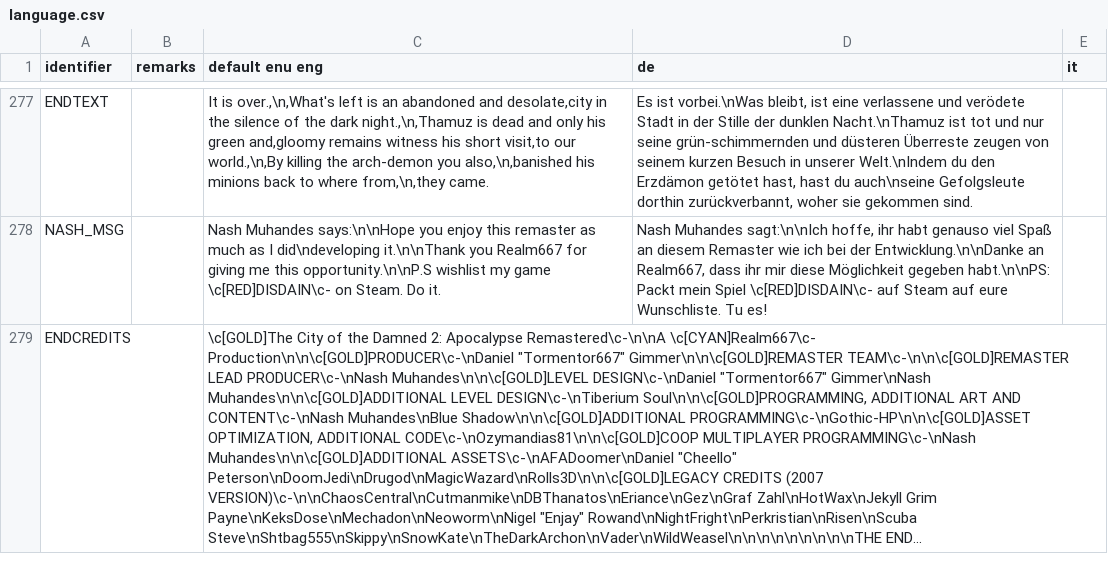
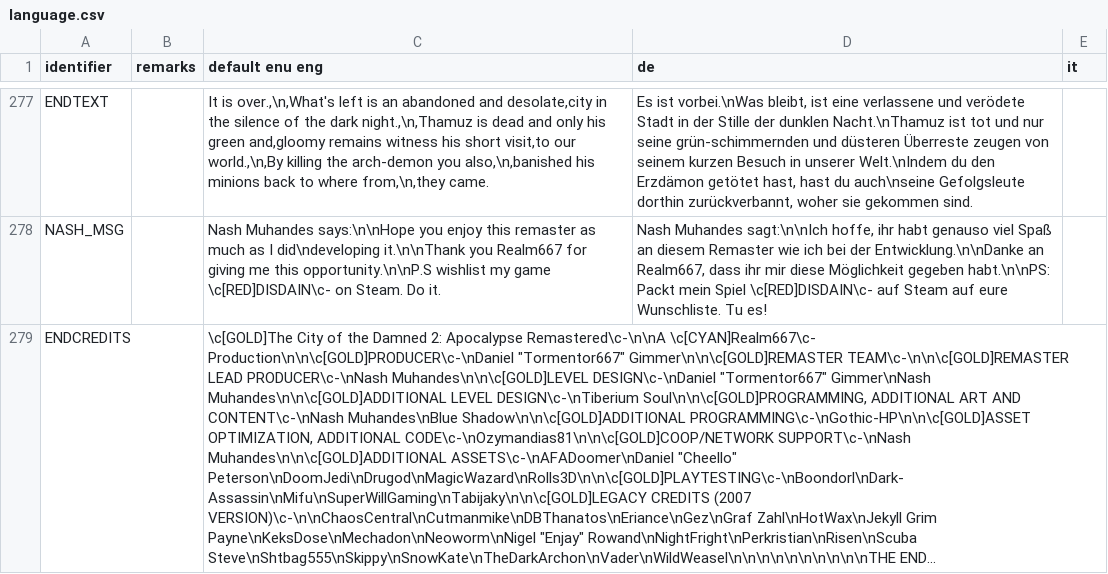
Before and after one commit to Realm667/Re-Releases, a CSV file: tcotd2/language.csv, drawn as a sheet; only a part is shown, gaps mark what is left out; the diff names each change by its address in the sheet, - before the commit and + after, or states it on an @@ line.

Commit message:
[TCOTD2] Anti-stutter update
- Precache some long sounds
- Precache the ending letter graphics by always rendering them but with 0 alpha so that they stay in VRAM
- Add playtesters to credits (and made the credits scroll a tiny bit faster because there's now more text to show)

```diff
--- a/tcotd2/language.csv
+++ b/tcotd2/language.csv
-C279 (default enu eng): …OPTIMIZATION, ADDITIONAL CODE\c-\nOzymandias81\n\n\c[GOLD]COOP MULTIPLAYER PROGRAMMING\c-\nNash Muhandes\n\n\c[GOLD]ADDITIONAL ASSETS\c-\nAFADoomer\nDaniel "Cheello" Peterson\nDoomJedi\nDrugod\nMagicWazard\nRolls3D\n\n\c[GOLD]LEGACY CREDITS (2007 VERSION)\c-\n\nChaosCentral\nCutmanmike\nDBThanatos\nEriance\nGez\nGraf Zahl\nHotWax\nJekyll Grim Payne\nKeksDose\nMechadon\nNeoworm\nNigel "Enjay" Rowand\nNightFright\nPerkristian\nRisen\nScuba Steve\nShtbag555\nSkippy\nSnowKate\nTheDarkArchon\nVader\nWildWeasel\n\n\n\n\n\n\n\n\nTHE END...
+C279 (default enu eng): …OPTIMIZATION, ADDITIONAL CODE\c-\nOzymandias81\n\n\c[GOLD]COOP/NETWORK SUPPORT\c-\nNash Muhandes\n\n\c[GOLD]ADDITIONAL ASSETS\c-\nAFADoomer\nDaniel "Cheello" Peterson\nDoomJedi\nDrugod\nMagicWazard\nRolls3D\n\n\c[GOLD]PLAYTESTING\c-\nBoondorl\nDark-Assassin\nMifu\nSuperWillGaming\nTabijaky\n\n\c[GOLD]LEGACY CREDITS (2007 VERSION)\c-\n\nChaosCentral\nCutmanmike\nDBThanatos\nEriance\nGez\nGraf Zahl\nHotWax\nJekyll Grim Payne\nKeksDose\nMechadon\nNeoworm\nNigel "Enjay" Rowand\nNightFright\nPerkristian\nRisen\nScuba Steve\nShtbag555\nSkippy\nSnowKate\nTheDarkArchon\nVader\nWildWeasel\n\n\n\n\n\n\n\n\n\nTHE END...
```
Also changed, not shown: 4 other files.
